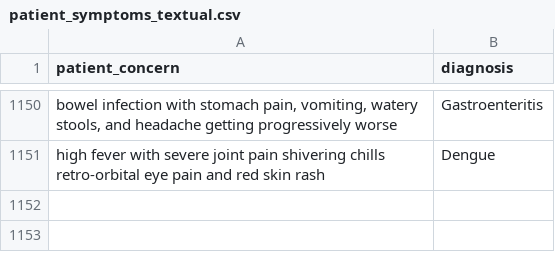
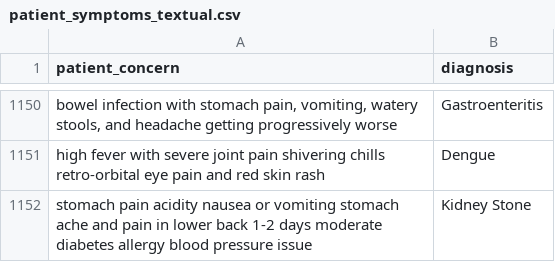
Before and after one commit to Manav-Parikh1208/Medi_Mind, a CSV file: patient_symptoms_textual.csv, drawn as a sheet; only a part is shown, gaps mark what is left out; the diff names each change by its address in the sheet, - before the commit and + after, or states it on an @@ line.

```diff
--- a/patient_symptoms_textual.csv
+++ b/patient_symptoms_textual.csv
+row 1152: stomach pain acidity nausea or vomiting stomach ache and pain in lower back 1-2 days moderate diabetes allergy blood pressure issue | Kidney Stone
```
Also changed, not shown: 4 other files.
